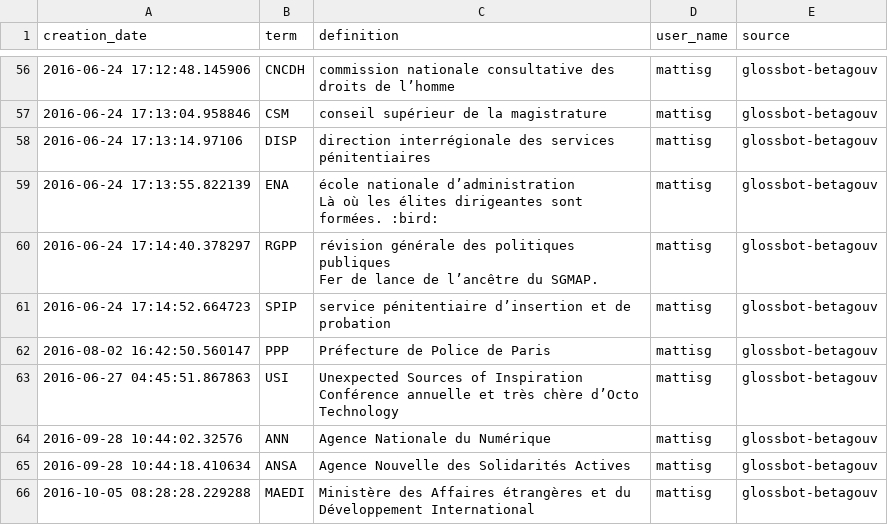
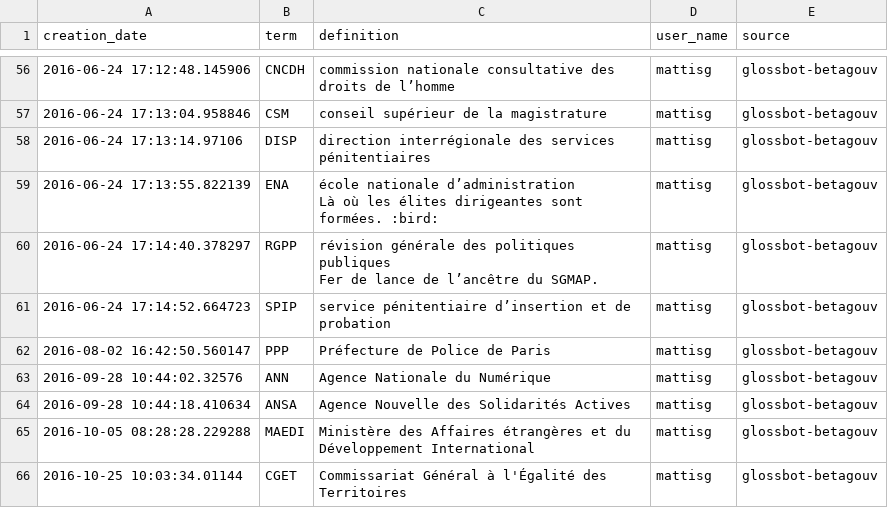
Before and after one commit to michelbl/RCAUAF, a CSV file: RCAUAF.csv, drawn as a sheet; only a part is shown, gaps mark what is left out; the shorter side is filled out with more unchanged rows.

Commit message:
Supprime un acronyme hors sujet

```diff
--- a/RCAUAF.csv
+++ b/RCAUAF.csv
@@ -78,4 +78,2 @@ Fer de lance de l’ancêtre du SGMAP.","mattisg","glossbot-betagouv"
 "2016-08-02 16:42:50.560147","PPP","Préfecture de Police de Paris","mattisg","glossbot-betagouv"
-"2016-06-27 04:45:51.867863","USI","Unexpected Sources of Inspiration
-Conférence annuelle et très chère d’Octo Technology","mattisg","glossbot-betagouv"
 "2016-09-28 10:44:02.32576","ANN","Agence Nationale du Numérique","mattisg","glossbot-betagouv"
```
